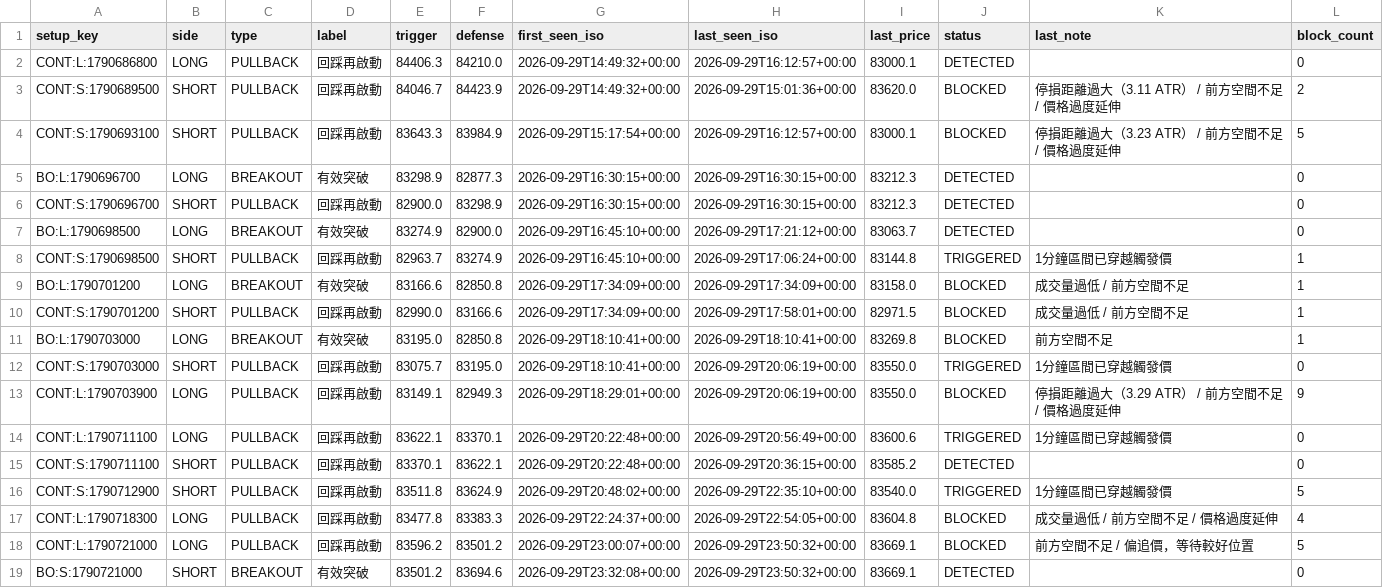
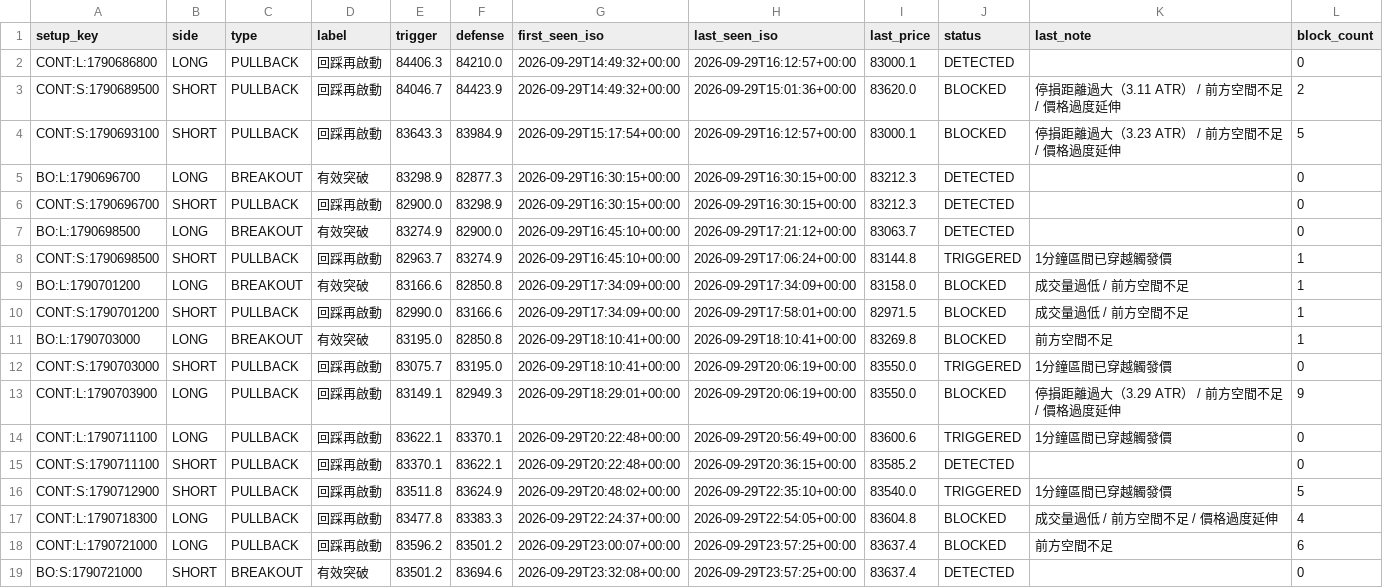
Before and after one commit to 126liangting-sketch/crypto-market-radar, a CSV file: setup_lifecycle_clean_v1.csv, drawn as a sheet.

```diff
--- a/setup_lifecycle_clean_v1.csv
+++ b/setup_lifecycle_clean_v1.csv
@@ -17,3 +17,3 @@ CONT:S:1790712900,SHORT,PULLBACK,回踩再啟動,83511.8,83624.9,2026-09-29T20:4
 CONT:L:1790718300,LONG,PULLBACK,回踩再啟動,83477.8,83383.3,2026-09-29T22:24:37+00:00,2026-09-29T22:54:05+00:00,83604.8,BLOCKED,成交量過低 / 前方空間不足 / 價格過度延伸,4
-CONT:L:1790721000,LONG,PULLBACK,回踩再啟動,83596.2,83501.2,2026-09-29T23:00:07+00:00,2026-09-29T23:50:32+00:00,83669.1,BLOCKED,前方空間不足 / 偏追價，等待較好位置,5
-BO:S:1790721000,SHORT,BREAKOUT,有效突破,83501.2,83694.6,2026-09-29T23:32:08+00:00,2026-09-29T23:50:32+00:00,83669.1,DETECTED,,0
+CONT:L:1790721000,LONG,PULLBACK,回踩再啟動,83596.2,83501.2,2026-09-29T23:00:07+00:00,2026-09-29T23:57:25+00:00,83637.4,BLOCKED,前方空間不足,6
+BO:S:1790721000,SHORT,BREAKOUT,有效突破,83501.2,83694.6,2026-09-29T23:32:08+00:00,2026-09-29T23:57:25+00:00,83637.4,DETECTED,,0
```
Also changed, not shown: blocked_setups_clean_v1.csv, paper_trades_clean_v1.csv, 6 other files.
